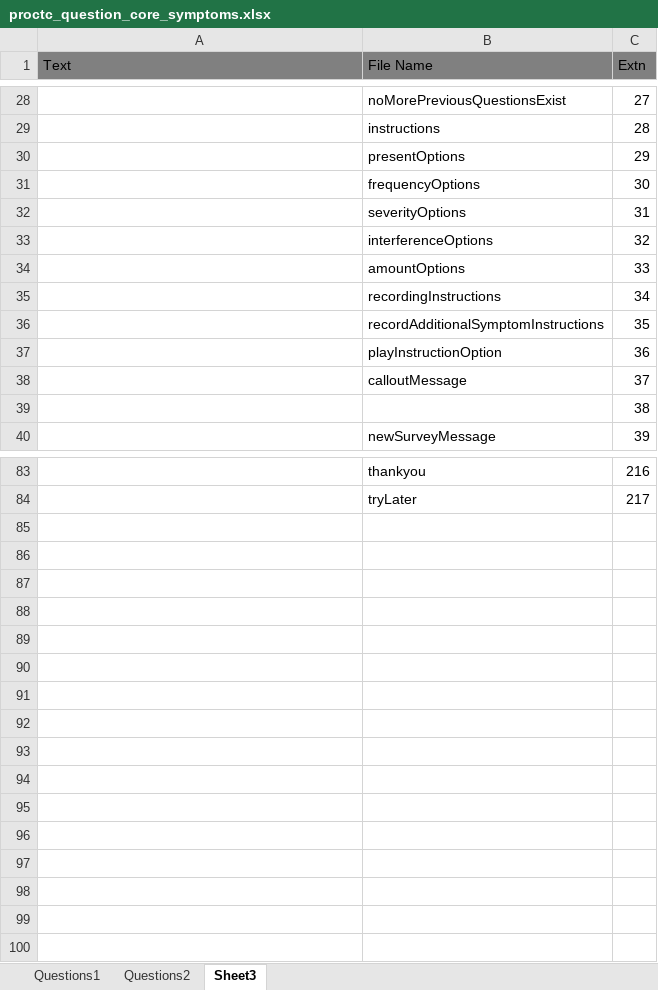
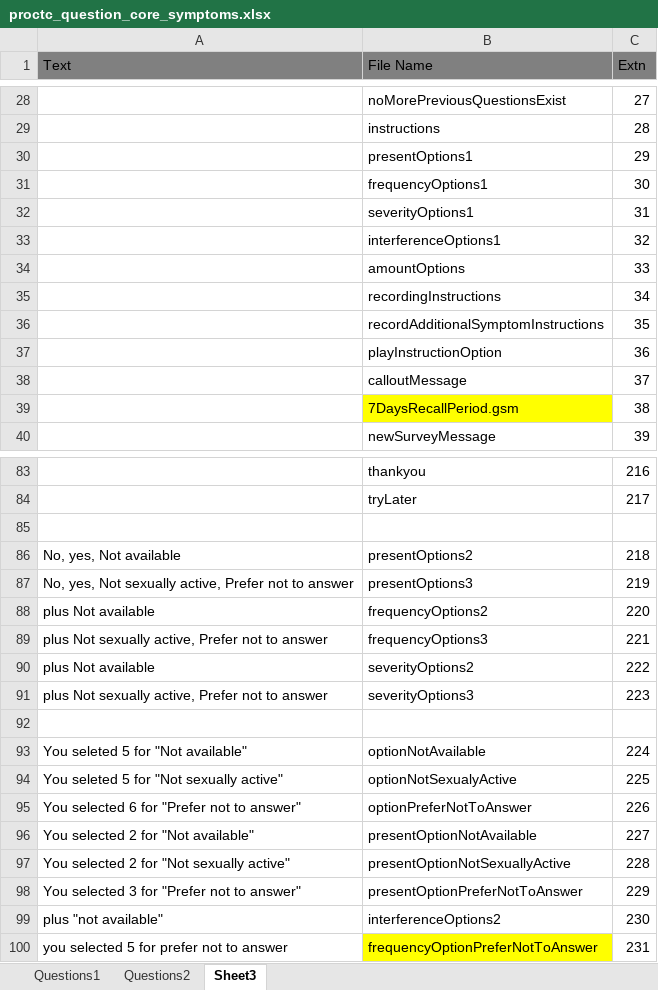
Before and after one commit to shireeshap/pro-cacte, an Excel workbook: pro-ctcae/software/IVRS-repo/proctc_question_core_symptoms.xlsx, sheet Sheet3, drawn as a sheet; only a part is shown, gaps mark what is left out; values as stored, in another font and other column widths than the file's, no borders; the diff covers the shown part only; the diff names each change by its address in the sheet, - before the commit and + after, or states it on an @@ line.

```diff
--- a/pro-ctcae/software/IVRS-repo/proctc_question_core_symptoms.xlsx (sheet Sheet3)
+++ b/pro-ctcae/software/IVRS-repo/proctc_question_core_symptoms.xlsx (sheet Sheet3)
-B30 (File Name): presentOptions
+B30 (File Name): presentOptions1
-B31 (File Name): frequencyOptions
+B31 (File Name): frequencyOptions1
-B32 (File Name): severityOptions
+B32 (File Name): severityOptions1
-B33 (File Name): interferenceOptions
+B33 (File Name): interferenceOptions1
-B39 (File Name): (empty)
+B39 (File Name): 7DaysRecallPeriod.gsm
-B39 fill: none
+B39 fill: #FFFF00
+row 85: (empty)
+row 86: No, yes, Not available | presentOptions2 | 218
+row 87: No, yes, Not sexually active, Prefer not to answer | presentOptions3 | 219
+row 88: plus Not available | frequencyOptions2 | 220
+row 89: plus Not sexually active, Prefer not to answer | frequencyOptions3 | 221
+row 90: plus Not available | severityOptions2 | 222
+row 91: plus Not sexually active, Prefer not to answer | severityOptions3 | 223
+row 92: (empty)
+row 93: You seleted 5 for "Not available" | optionNotAvailable | 224
+row 94: You seleted 5 for "Not sexually active" | optionNotSexualyActive | 225
+row 95: You selected 6 for "Prefer not to answer" | optionPreferNotToAnswer | 226
+row 96: You selected 2 for "Not available" | presentOptionNotAvailable | 227
+row 97: You selected 2 for "Not sexually active" | presentOptionNotSexuallyActive | 228
+row 98: You selected 3 for "Prefer not to answer" | presentOptionPreferNotToAnswer | 229
+row 99: plus "not available" | interferenceOptions2 | 230
+row 100: you selected 5 for prefer not to answer | frequencyOptionPreferNotToAnswer | 231
```
Also changed, not shown: 1 edited cell elsewhere in this sheet.
